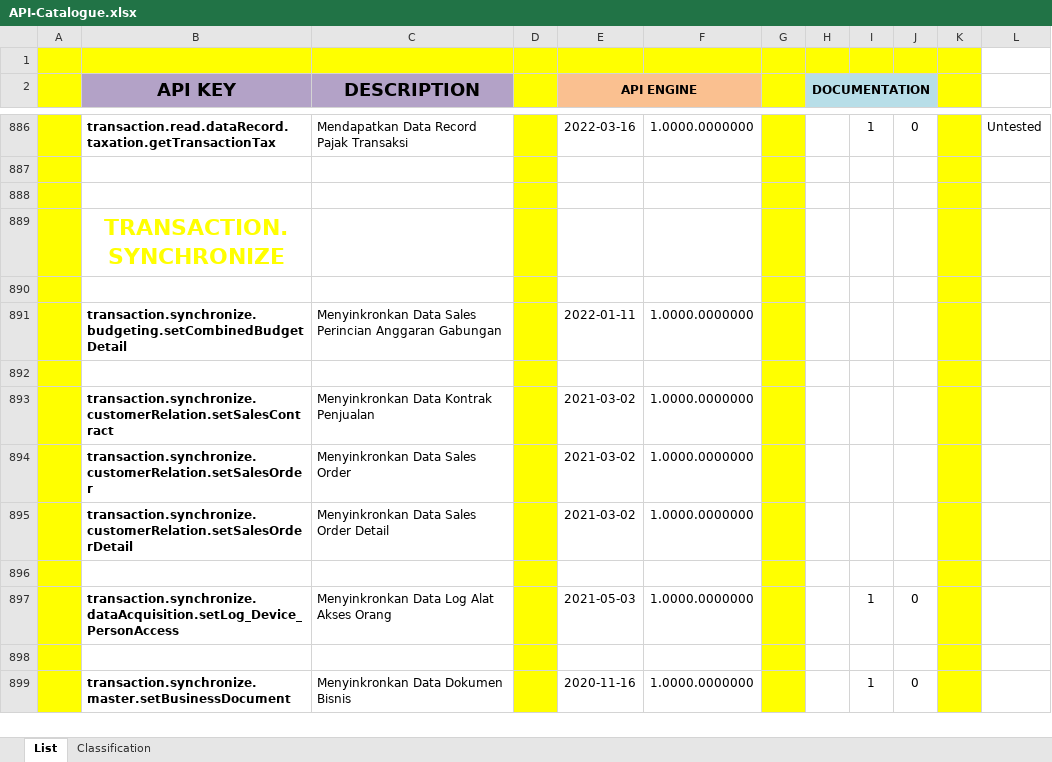
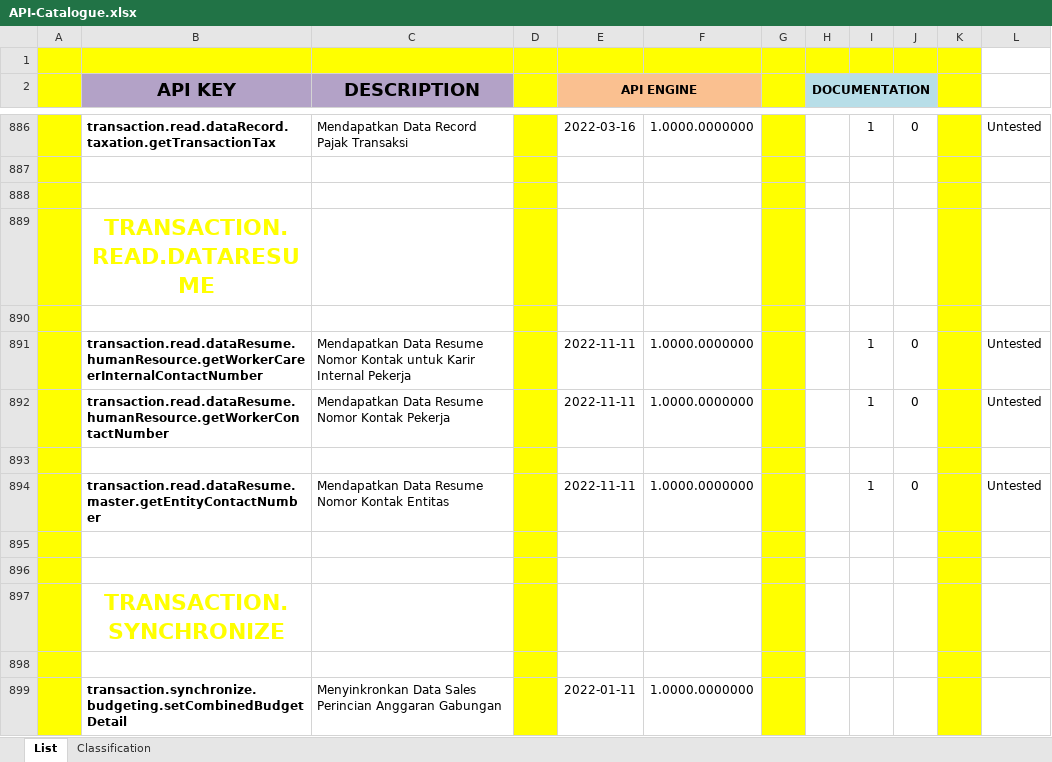
Before and after one commit to ptqdctechnologies/ERPReborn, an Excel workbook: Documentation/Documents/Blue Print/Documents - API/API-Catalogue.xlsx, sheet List, drawn as a sheet; only a part is shown, gaps mark what is left out; the shorter side is filled out with more unchanged rows; values as stored, in another font and other column widths than the file's, no borders; the diff names each change by its address in the sheet, - before the commit and + after, or states it on an @@ line.

```diff
--- a/Documentation/Documents/Blue Print/Documents - API/API-Catalogue.xlsx (sheet List)
+++ b/Documentation/Documents/Blue Print/Documents - API/API-Catalogue.xlsx (sheet List)
+row 889:  | TRANSACTION.READ.DATARESUME
+row 890: (empty)
+row 891:  | transaction.read.dataResume.humanResource.getWorkerCareerInternalContactNumber | Mendapatkan Data Resume Nomor Kontak untuk Karir Internal Pekerja |  | 2022-11-11 | 1.0000.0000000 |  |  | 1 | 0 |  | Untested
+row 892:  | transaction.read.dataResume.humanResource.getWorkerContactNumber | Mendapatkan Data Resume Nomor Kontak Pekerja |  | 2022-11-11 | 1.0000.0000000 |  |  | 1 | 0 |  | Untested
+row 893: (empty)
+row 894:  | transaction.read.dataResume.master.getEntityContactNumber | Mendapatkan Data Resume Nomor Kontak Entitas |  | 2022-11-11 | 1.0000.0000000 |  |  | 1 | 0 |  | Untested
+row 895: (empty)
+row 896: (empty)
```
Also changed, not shown: 14 other files.
